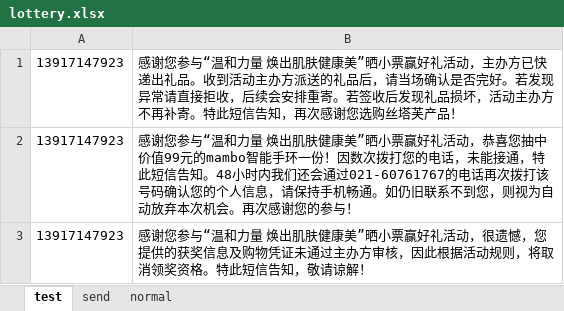
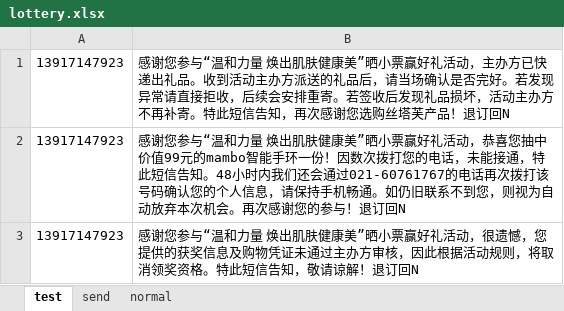
Before and after one commit to bashenandi/sms-demo, an Excel workbook: src/main/webapp/upload/lottery.xlsx, sheet test, drawn as a sheet; values as stored, in another font and other column widths than the file's, no borders; the diff names each change by its address in the sheet, - before the commit and + after, or states it on an @@ line.

```diff
--- a/src/main/webapp/upload/lottery.xlsx (sheet test)
+++ b/src/main/webapp/upload/lottery.xlsx (sheet test)
-B1: …芙产品！
+B1: …芙产品！退订回N
-B2: …的参与！
+B2: …的参与！退订回N
-B3: …请谅解！
+B3: …请谅解！退订回N
```
Also changed, not shown: sheet send, 1 other file.
